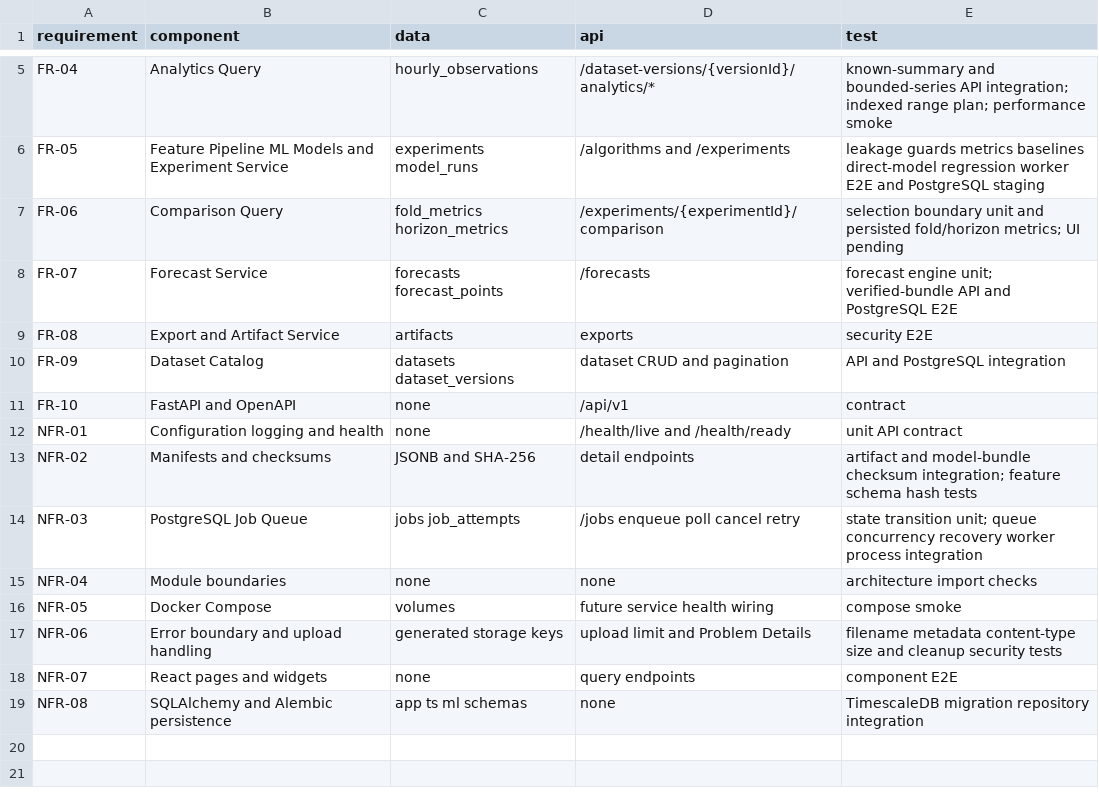
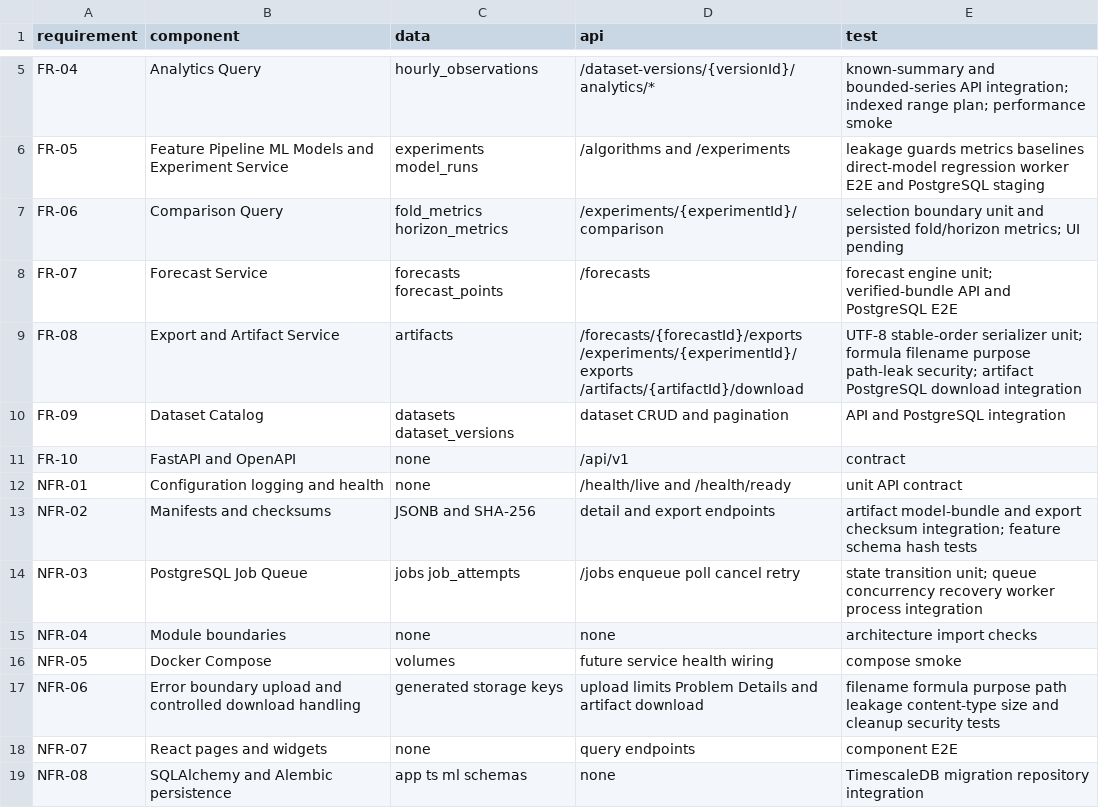
Before and after one commit to sashkotenk/energy-consumption-forecasting-system, a CSV file: docs/architecture/traceability.csv, drawn as a sheet; only a part is shown, gaps mark what is left out.

Commit message:
feat: add controlled export artifacts and downloads
Implement TASK-16 bounded forecast and experiment exports, artifact metadata and checksums, controlled purpose-checked downloads, CSV formula neutralization, safe filenames, Problem Details handling, tests, OpenAPI, traceability and ADR-024.

```diff
--- a/docs/architecture/traceability.csv
+++ b/docs/architecture/traceability.csv
@@ -8,3 +8,3 @@ FR-06,Comparison Query,fold_metrics horizon_metrics,/experiments/{experimentId}/
 FR-07,Forecast Service,forecasts forecast_points,/forecasts,forecast engine unit; verified-bundle API and PostgreSQL E2E
-FR-08,Export and Artifact Service,artifacts,exports,security E2E
+FR-08,Export and Artifact Service,artifacts,/forecasts/{forecastId}/exports /experiments/{experimentId}/exports /artifacts/{artifactId}/download,UTF-8 stable-order serializer unit; formula filename purpose path-leak security; artifact PostgreSQL download integration
 FR-09,Dataset Catalog,datasets dataset_versions,dataset CRUD and pagination,API and PostgreSQL integration
@@ -12,3 +12,3 @@ FR-10,FastAPI and OpenAPI,none,/api/v1,contract
 NFR-01,Configuration logging and health,none,/health/live and /health/ready,unit API contract
-NFR-02,Manifests and checksums,JSONB and SHA-256,detail endpoints,artifact and model-bundle checksum integration; feature schema hash tests
+NFR-02,Manifests and checksums,JSONB and SHA-256,detail and export endpoints,artifact model-bundle and export checksum integration; feature schema hash tests
 NFR-03,PostgreSQL Job Queue,jobs job_attempts,/jobs enqueue poll cancel retry,state transition unit; queue concurrency recovery worker process integration
@@ -16,3 +16,3 @@ NFR-04,Module boundaries,none,none,architecture import checks
 NFR-05,Docker Compose,volumes,future service health wiring,compose smoke
-NFR-06,Error boundary and upload handling,generated storage keys,upload limit and Problem Details,filename metadata content-type size and cleanup security tests
+NFR-06,Error boundary upload and controlled download handling,generated storage keys,upload limits Problem Details and artifact download,filename formula purpose path leakage content-type size and cleanup security tests
 NFR-07,React pages and widgets,none,query endpoints,component E2E
```
Also changed, not shown: 17 other files.
